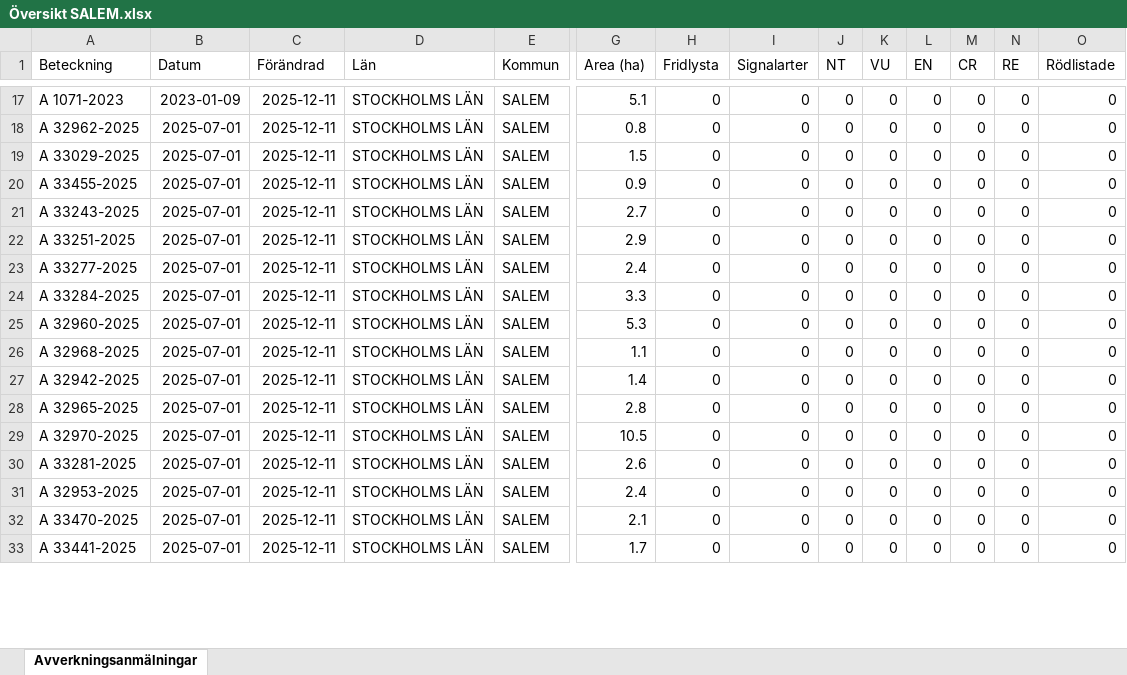
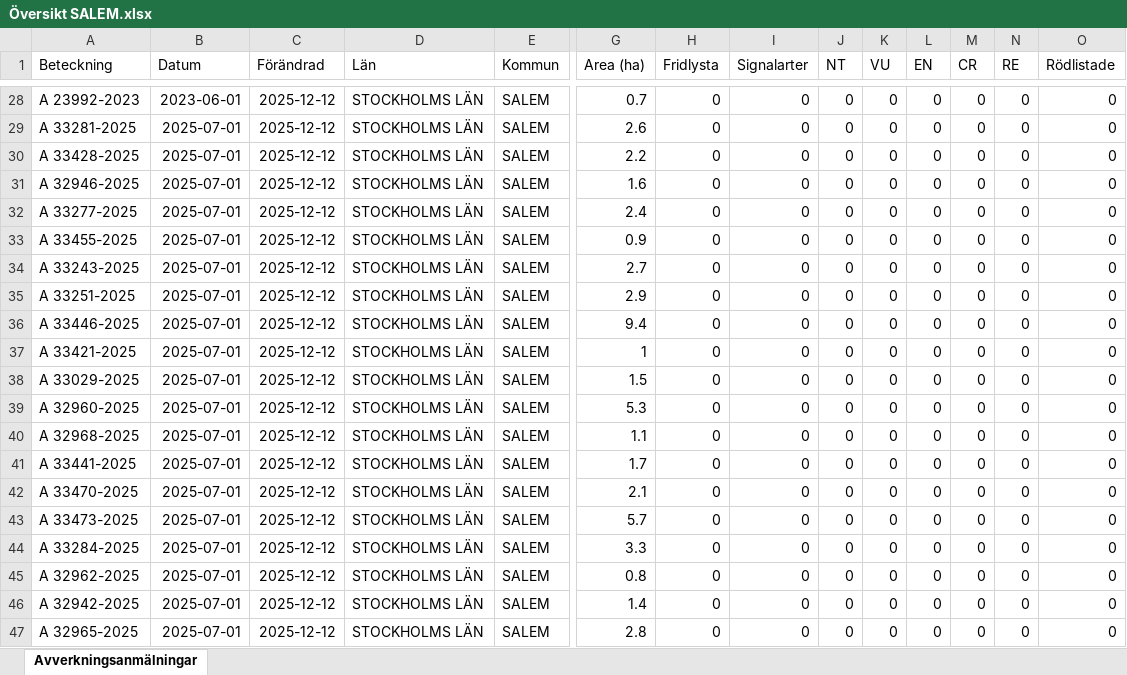
Before and after one commit to klasma/Logging_0128, an Excel workbook: Översikt SALEM.xlsx, sheet Avverkningsanmälningar, drawn as a sheet; only a part is shown, gaps mark what is left out; values as stored, in another font and other column widths than the file's, no borders; addresses are those after the commit; rows hold the shown columns only; the diff covers the shown part only; the diff names each change by its address in the sheet, - before the commit and + after, or states it on an @@ line.

```diff
--- a/Översikt SALEM.xlsx (sheet Avverkningsanmälningar)
+++ b/Översikt SALEM.xlsx (sheet Avverkningsanmälningar)
-A28 (Beteckning): A 1071-2023
+A28 (Beteckning): A 23992-2023
-B28 (Datum): 2023-01-09
+B28 (Datum): 2023-06-01
-C28 (Förändrad): 2025-12-11
+C28 (Förändrad): 2025-12-12
-G28 (Area (ha)): 5.1
+G28 (Area (ha)): 0.7
+row 29: A 33281-2025 | 2025-07-01 | 2025-12-12 | STOCKHOLMS LÄN | SALEM | 2.6 | 0 | 0 | 0 | 0 | 0 | 0 | 0 | 0
+row 30: A 33428-2025 | 2025-07-01 | 2025-12-12 | STOCKHOLMS LÄN | SALEM | 2.2 | 0 | 0 | 0 | 0 | 0 | 0 | 0 | 0
-A31 (Beteckning): A 32962-2025
+A31 (Beteckning): A 32946-2025
-C31:C37 (Förändrad): 2025-12-11
+C31:C37 (Förändrad): 2025-12-12
-G31 (Area (ha)): 0.8
+G31 (Area (ha)): 1.6
-A32 (Beteckning): A 33029-2025
+A32 (Beteckning): A 33277-2025
-G32 (Area (ha)): 1.5
+G32 (Area (ha)): 2.4
-A36 (Beteckning): A 33277-2025
+A36 (Beteckning): A 33446-2025
-G36 (Area (ha)): 2.4
+G36 (Area (ha)): 9.4
-A37 (Beteckning): A 33284-2025
+A37 (Beteckning): A 33421-2025
-G37 (Area (ha)): 3.3
+G37 (Area (ha)): 1
+row 38: A 33029-2025 | 2025-07-01 | 2025-12-12 | STOCKHOLMS LÄN | SALEM | 1.5 | 0 | 0 | 0 | 0 | 0 | 0 | 0 | 0
-C39:C47 (Förändrad): 2025-12-11
+C39:C47 (Förändrad): 2025-12-12
-A41 (Beteckning): A 32942-2025
+A41 (Beteckning): A 33441-2025
-G41 (Area (ha)): 1.4
+G41 (Area (ha)): 1.7
-A42 (Beteckning): A 32965-2025
+A42 (Beteckning): A 33470-2025
-G42 (Area (ha)): 2.8
+G42 (Area (ha)): 2.1
-A43 (Beteckning): A 32970-2025
+A43 (Beteckning): A 33473-2025
-G43 (Area (ha)): 10.5
+G43 (Area (ha)): 5.7
-A44 (Beteckning): A 33281-2025
+A44 (Beteckning): A 33284-2025
-G44 (Area (ha)): 2.6
+G44 (Area (ha)): 3.3
-A45 (Beteckning): A 32953-2025
+A45 (Beteckning): A 32962-2025
-G45 (Area (ha)): 2.4
+G45 (Area (ha)): 0.8
-A46 (Beteckning): A 33470-2025
+A46 (Beteckning): A 32942-2025
-G46 (Area (ha)): 2.1
+G46 (Area (ha)): 1.4
-A47 (Beteckning): A 33441-2025
+A47 (Beteckning): A 32965-2025
-G47 (Area (ha)): 1.7
+G47 (Area (ha)): 2.8
```
Also changed, not shown: 13 added rows, 14 removed rows and 38 edited cells elsewhere in this sheet, artfynd/A 2987-2023 artfynd.xlsx, artfynd/A 2992-2023 artfynd.xlsx, 53 other files.
